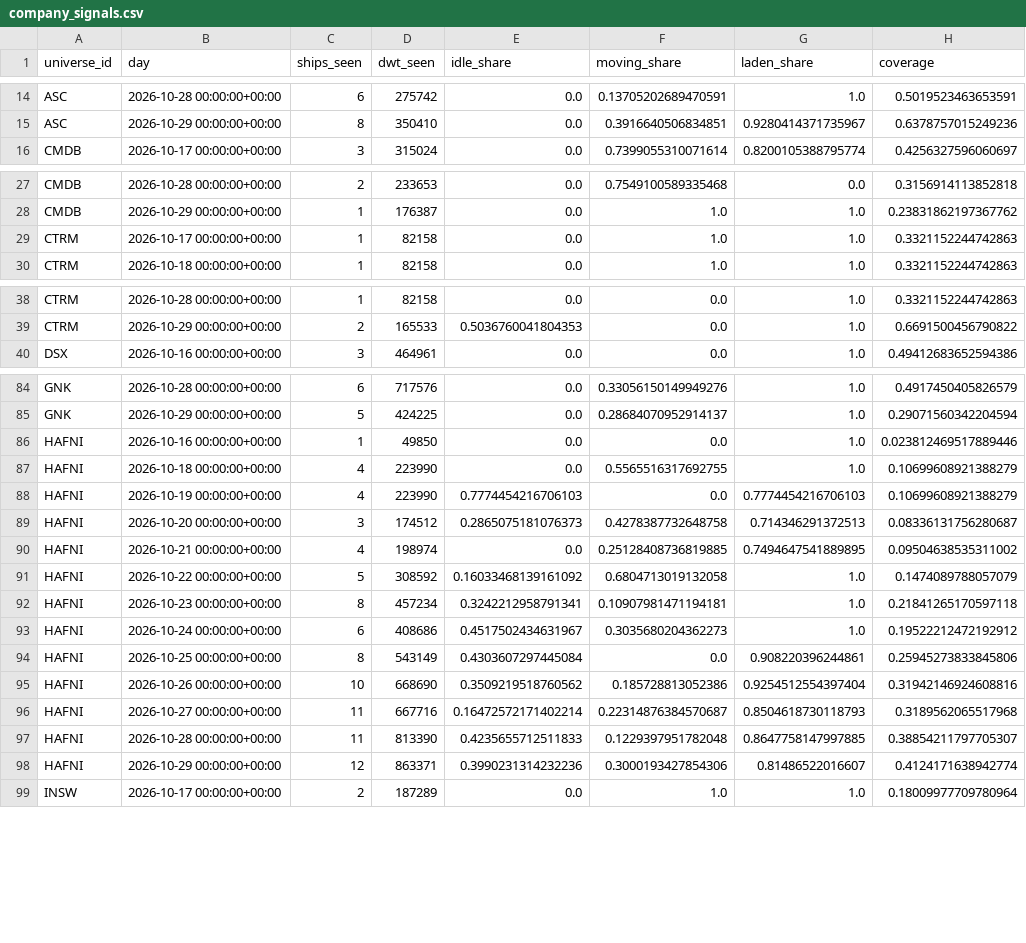
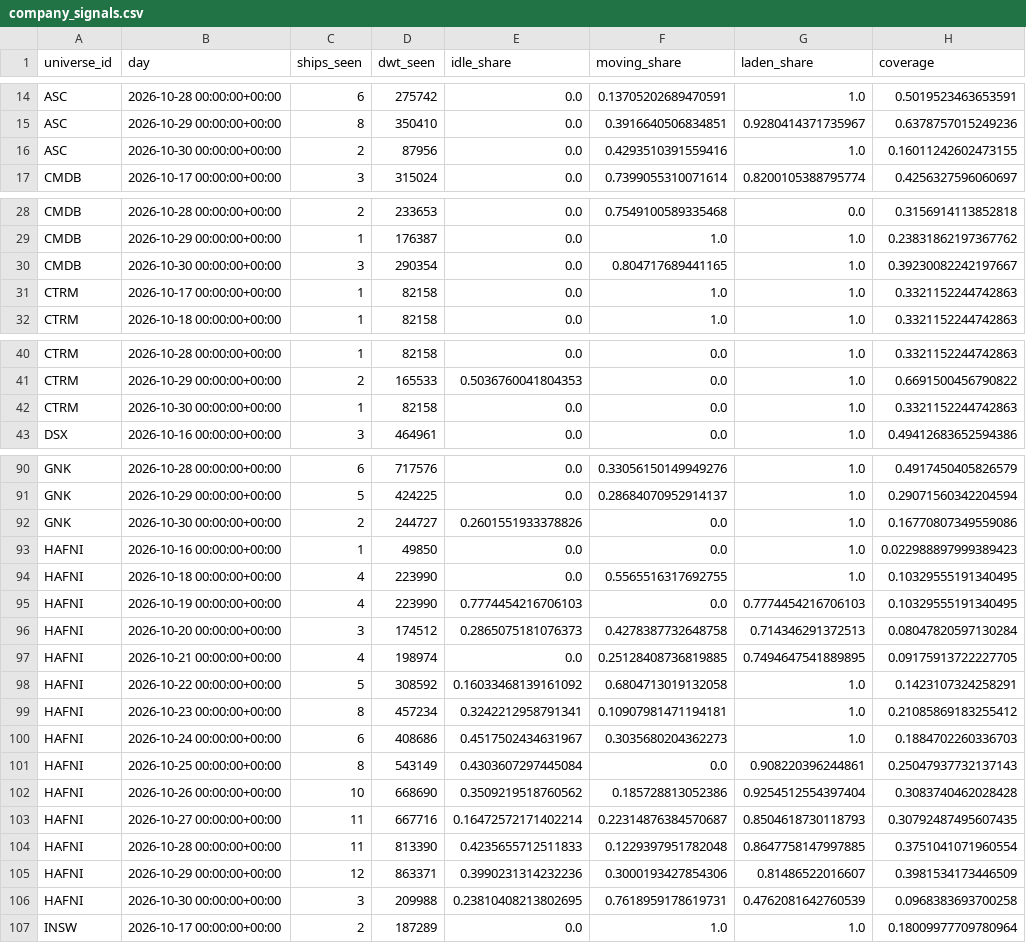
Before and after one commit to ambekarhrush/shipping-long-short-lab, a CSV file: data/fleet/company_signals.csv, drawn as a sheet; only a part is shown, gaps mark what is left out; the diff covers the shown part only.

Commit message:
FleetWatch snapshot 2026-10-30T06:06Z

```diff
--- a/data/fleet/company_signals.csv
+++ b/data/fleet/company_signals.csv
@@ -15,2 +15,3 @@ ASC,2026-10-28 00:00:00+00:00,6,275742,0.0,0.13705202689470591,1.0,0.50195234636
 ASC,2026-10-29 00:00:00+00:00,8,350410,0.0,0.3916640506834851,0.9280414371735967,0.6378757015249236
+ASC,2026-10-30 00:00:00+00:00,2,87956,0.0,0.4293510391559416,1.0,0.16011242602473155
 CMDB,2026-10-17 00:00:00+00:00,3,315024,0.0,0.7399055310071614,0.8200105388795774,0.4256327596060697
@@ -28,2 +29,3 @@ CMDB,2026-10-28 00:00:00+00:00,2,233653,0.0,0.7549100589335468,0.0,0.31569141138
 CMDB,2026-10-29 00:00:00+00:00,1,176387,0.0,1.0,1.0,0.23831862197367762
+CMDB,2026-10-30 00:00:00+00:00,3,290354,0.0,0.804717689441165,1.0,0.39230082242197667
 CTRM,2026-10-17 00:00:00+00:00,1,82158,0.0,1.0,1.0,0.3321152244742863
@@ -39,2 +41,3 @@ CTRM,2026-10-28 00:00:00+00:00,1,82158,0.0,0.0,1.0,0.3321152244742863
 CTRM,2026-10-29 00:00:00+00:00,2,165533,0.5036760041804353,0.0,1.0,0.6691500456790822
+CTRM,2026-10-30 00:00:00+00:00,1,82158,0.0,0.0,1.0,0.3321152244742863
 DSX,2026-10-16 00:00:00+00:00,3,464961,0.0,0.0,1.0,0.49412683652594386
@@ -85,15 +91,17 @@ GNK,2026-10-28 00:00:00+00:00,6,717576,0.0,0.33056150149949276,1.0,0.49174504058
 GNK,2026-10-29 00:00:00+00:00,5,424225,0.0,0.28684070952914137,1.0,0.29071560342204594
-HAFNI,2026-10-16 00:00:00+00:00,1,49850,0.0,0.0,1.0,0.023812469517889446
-HAFNI,2026-10-18 00:00:00+00:00,4,223990,0.0,0.5565516317692755,1.0,0.10699608921388279
-HAFNI,2026-10-19 00:00:00+00:00,4,223990,0.7774454216706103,0.0,0.7774454216706103,0.10699608921388279
-HAFNI,2026-10-20 00:00:00+00:00,3,174512,0.2865075181076373,0.4278387732648758,0.714346291372513,0.08336131756280687
-HAFNI,2026-10-21 00:00:00+00:00,4,198974,0.0,0.25128408736819885,0.7494647541889895,0.09504638535311002
-HAFNI,2026-10-22 00:00:00+00:00,5,308592,0.16033468139161092,0.6804713019132058,1.0,0.1474089788057079
-HAFNI,2026-10-23 00:00:00+00:00,8,457234,0.3242212958791341,0.10907981471194181,1.0,0.21841265170597118
-HAFNI,2026-10-24 00:00:00+00:00,6,408686,0.4517502434631967,0.3035680204362273,1.0,0.19522212472192912
-HAFNI,2026-10-25 00:00:00+00:00,8,543149,0.4303607297445084,0.0,0.908220396244861,0.25945273833845806
-HAFNI,2026-10-26 00:00:00+00:00,10,668690,0.3509219518760562,0.185728813052386,0.9254512554397404,0.31942146924608816
-HAFNI,2026-10-27 00:00:00+00:00,11,667716,0.16472572171402214,0.22314876384570687,0.8504618730118793,0.3189562065517968
-HAFNI,2026-10-28 00:00:00+00:00,11,813390,0.4235655712511833,0.1229397951782048,0.8647758147997885,0.38854211797705307
-HAFNI,2026-10-29 00:00:00+00:00,12,863371,0.3990231314232236,0.3000193427854306,0.81486522016607,0.4124171638942774
+GNK,2026-10-30 00:00:00+00:00,2,244727,0.2601551933378826,0.0,1.0,0.16770807349559086
+HAFNI,2026-10-16 00:00:00+00:00,1,49850,0.0,0.0,1.0,0.022988897999389423
+HAFNI,2026-10-18 00:00:00+00:00,4,223990,0.0,0.5565516317692755,1.0,0.10329555191340495
+HAFNI,2026-10-19 00:00:00+00:00,4,223990,0.7774454216706103,0.0,0.7774454216706103,0.10329555191340495
+HAFNI,2026-10-20 00:00:00+00:00,3,174512,0.2865075181076373,0.4278387732648758,0.714346291372513,0.08047820597130284
+HAFNI,2026-10-21 00:00:00+00:00,4,198974,0.0,0.25128408736819885,0.7494647541889895,0.09175913722227705
+HAFNI,2026-10-22 00:00:00+00:00,5,308592,0.16033468139161092,0.6804713019132058,1.0,0.1423107324258291
+HAFNI,2026-10-23 00:00:00+00:00,8,457234,0.3242212958791341,0.10907981471194181,1.0,0.21085869183255412
+HAFNI,2026-10-24 00:00:00+00:00,6,408686,0.4517502434631967,0.3035680204362273,1.0,0.1884702260336703
+HAFNI,2026-10-25 00:00:00+00:00,8,543149,0.4303607297445084,0.0,0.908220396244861,0.25047937732137143
+HAFNI,2026-10-26 00:00:00+00:00,10,668690,0.3509219518760562,0.185728813052386,0.9254512554397404,0.3083740462028428
+HAFNI,2026-10-27 00:00:00+00:00,11,667716,0.16472572171402214,0.22314876384570687,0.8504618730118793,0.30792487495607435
+HAFNI,2026-10-28 00:00:00+00:00,11,813390,0.4235655712511833,0.1229397951782048,0.8647758147997885,0.3751041071960554
+HAFNI,2026-10-29 00:00:00+00:00,12,863371,0.3990231314232236,0.3000193427854306,0.81486522016607,0.3981534173446509
+HAFNI,2026-10-30 00:00:00+00:00,3,209988,0.23810408213802695,0.7618959178619731,0.4762081642760539,0.0968383693700258
 INSW,2026-10-17 00:00:00+00:00,2,187289,0.0,1.0,1.0,0.18009977709780964
```
Also changed, not shown: 10 added rows and 10 edited cells elsewhere in this file, data/fleet/collector_log.csv, data/fleet/identity.csv, 3 other files.
